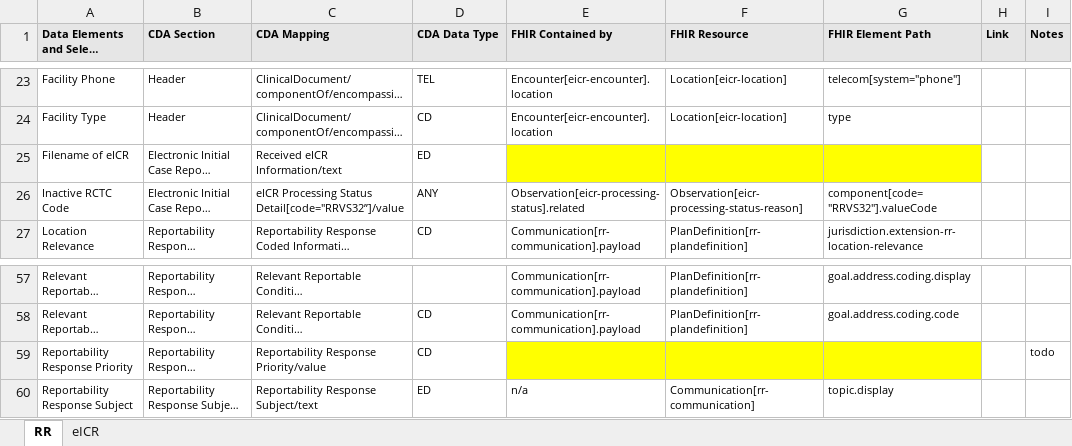
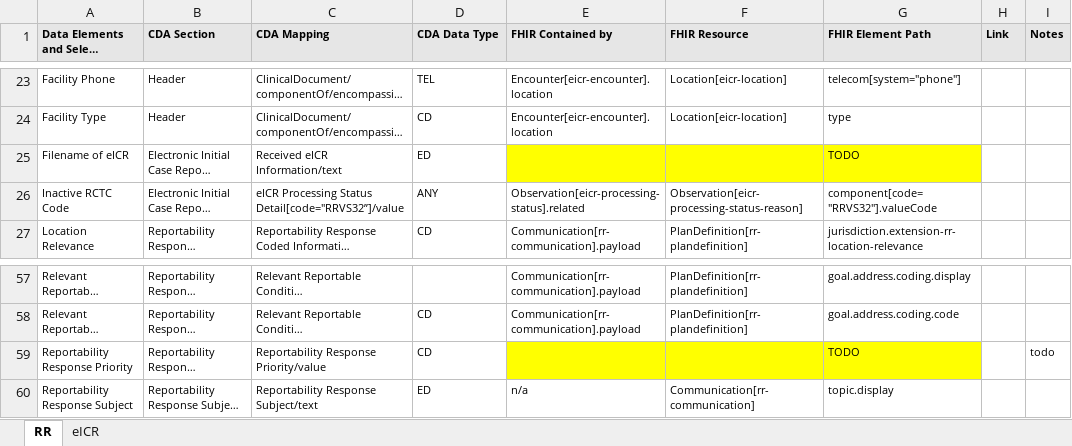
Before and after one commit to HL7/case-reporting, an Excel workbook: mapping/Mappings.xlsx, sheet RR, drawn as a sheet; only a part is shown, gaps mark what is left out; long unchanged cells end in …; values as stored, in another font and other column widths than the file's, no borders; the diff names each change by its address in the sheet, - before the commit and + after, or states it on an @@ line.

Commit message:
Changes to mapping table and eicr-location

```diff
--- a/mapping/Mappings.xlsx (sheet RR)
+++ b/mapping/Mappings.xlsx (sheet RR)
-G25 (FHIR Element Path): (empty)
+G25 (FHIR Element Path): TODO
-G59 (FHIR Element Path): (empty)
+G59 (FHIR Element Path): TODO
```
Also changed, not shown: 1 other file.
